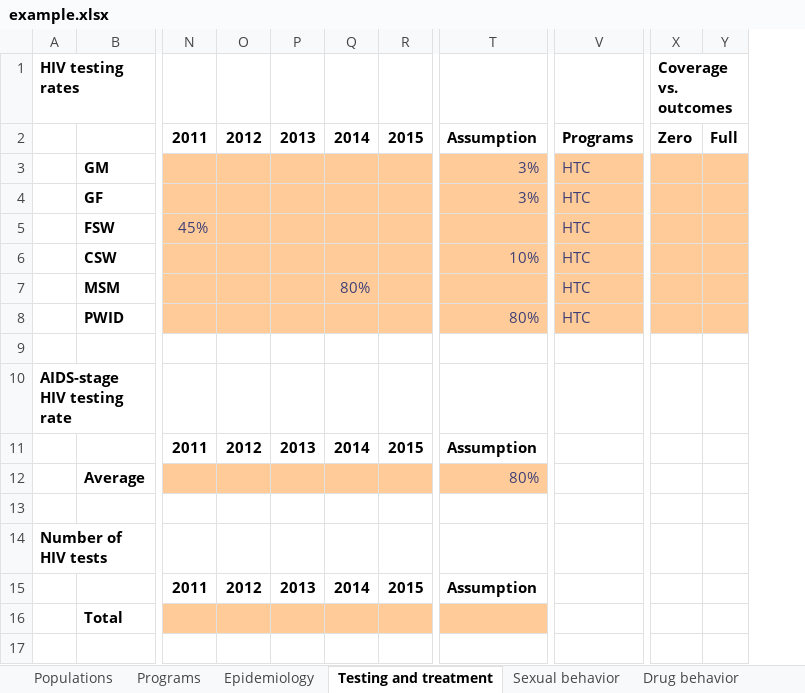
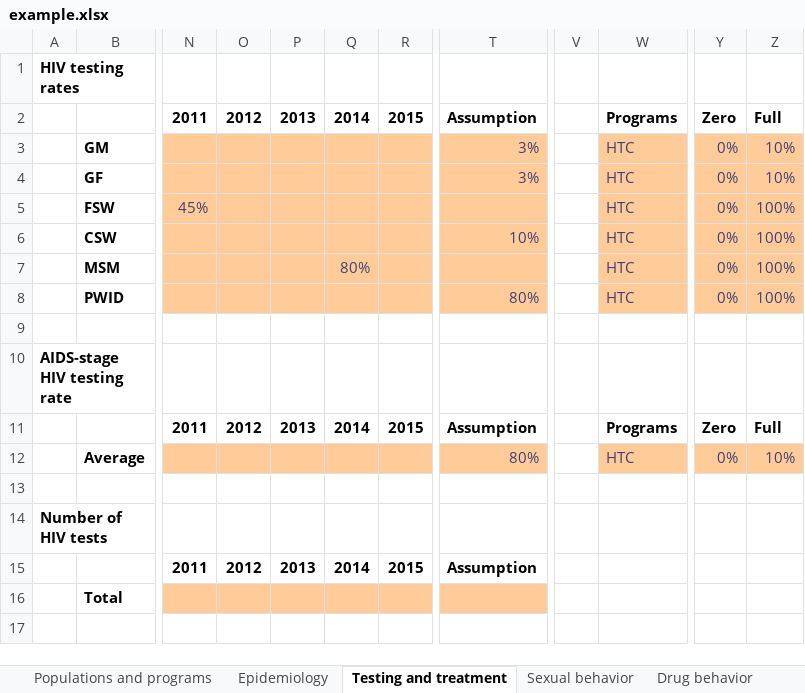
Before and after one commit to optimamodel/optima, an Excel workbook: server/src/sim/example.xlsx, sheet Testing and treatment, drawn as a sheet; only a part is shown, gaps mark what is left out; values as stored, in another font and other column widths than the file's, no borders; removed rows and columns are numbered as before the commit, all else as after; rows hold the shown columns only; the diff names each change by its address in the sheet, - before the commit and + after, or states it on an @@ line.

```diff
--- a/server/src/sim/example.xlsx (sheet Testing and treatment)
+++ b/server/src/sim/example.xlsx (sheet Testing and treatment)
-sheet tab: Populations
+sheet tab: Populations and programs
-sheet tab: Programs
+column V, empty
-column X, rows 1-2: Coverage vs. outcomes | Zero
-column Y, row 2: Full
+column Y, rows 2-8: Zero | 0% | 0% | 0% | 0% | 0% | 0%; row 12: 0%
+column Z, rows 2-8: Full | 10% | 10% | 100% | 100% | 100% | 100%; row 12: 10%
-row 11:  |  | 2011 | 2012 | 2013 | 2014 | 2015 | Assumption
+row 11:  |  | 2011 | 2012 | 2013 | 2014 | 2015 | Assumption |  | Programs | Zero | Full
-W12: (empty)
+W12: HTC
-W12 fill: none
+W12 fill: #FFCC99
```
Also changed, not shown: sheet Populations and programs, sheet Epidemiology, sheet Drug behavior, sheet Sexual behavior, sheet Partnerships, other sheet tabs, formulas that keep their value, 2 other files.
